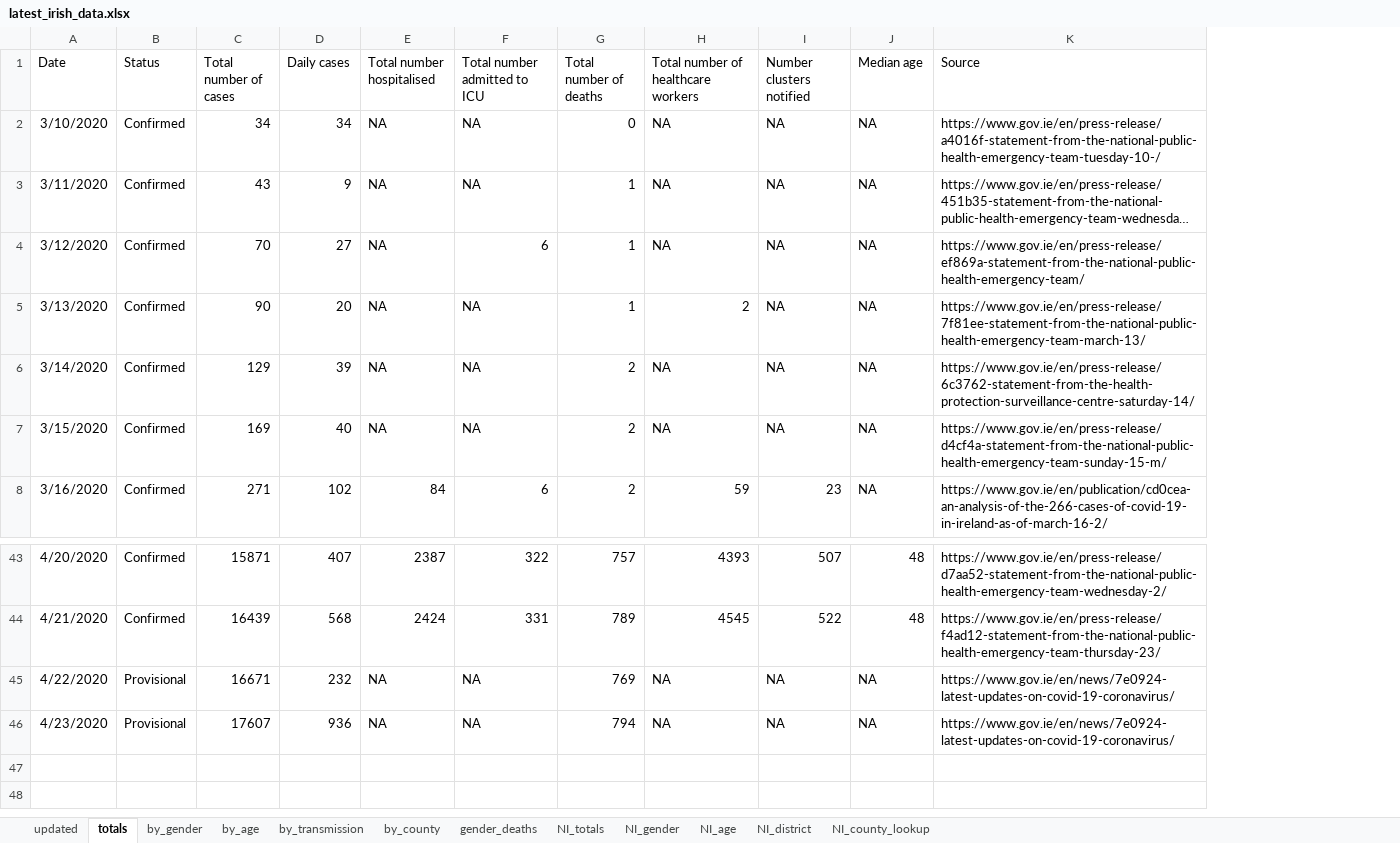
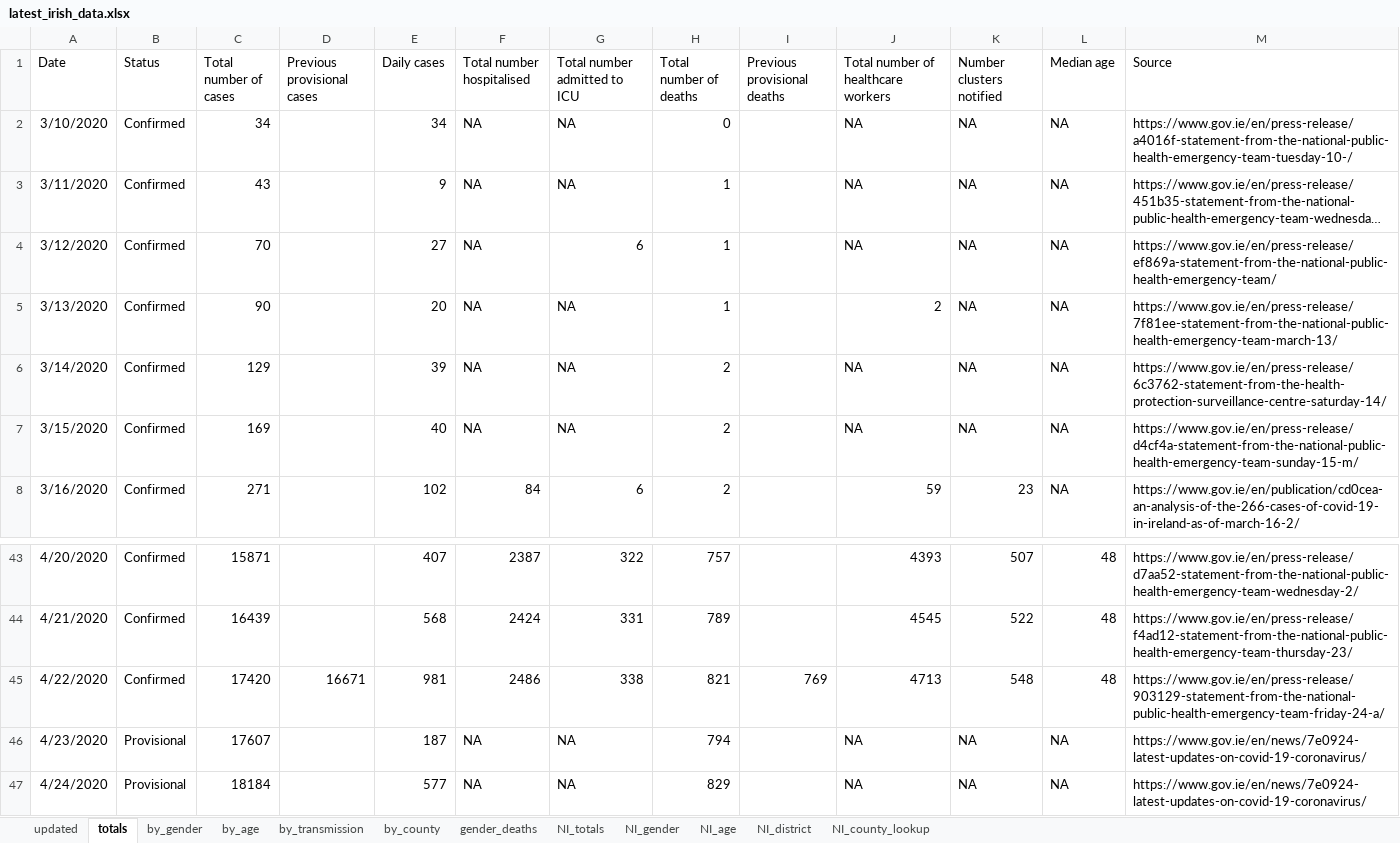
Before and after one commit to hamilton-institute/covid19ireland, an Excel workbook: shiny/covid19_hamilton/latest_irish_data.xlsx, sheet totals, drawn as a sheet; only a part is shown, gaps mark what is left out; long unchanged cells end in …; values as stored, in another font and other column widths than the file's, no borders; addresses are those after the commit; the diff names each change by its address in the sheet, - before the commit and + after, or states it on an @@ line.

```diff
--- a/shiny/covid19_hamilton/latest_irish_data.xlsx (sheet totals)
+++ b/shiny/covid19_hamilton/latest_irish_data.xlsx (sheet totals)
+column D (Previous provisional cases), row 45: 16671
+column I (Previous provisional deaths), row 45: 769
-B45 (Status): Provisional
+B45 (Status): Confirmed
-C45 (Total number of cases): 16671
+C45 (Total number of cases): 17420
-E45 (Daily cases): 232
+E45 (Daily cases): 981
-F45 (Total number hospitalised): NA
+F45 (Total number hospitalised): 2486
-G45 (Total number admitted to ICU): NA
+G45 (Total number admitted to ICU): 338
-H45 (Total number of deaths): 769
+H45 (Total number of deaths): 821
-J45: NA
+J45: 4713
-K45 (Number clusters notified): NA
+K45 (Number clusters notified): 548
-L45 (Median age): NA
+L45 (Median age): 48
-M45 (Source): https://www.gov.ie/en/news/7e0924-latest-updates-on-covid-19-coronavirus/
+M45 (Source): https://www.gov.ie/en/press-release/903129-statement-from-the-national-public-health-emergency-team-friday-24-a/
-E46 (Daily cases): 936
+E46 (Daily cases): 187
+row 47: 4/24/2020 | Provisional | 18184 |  | 577 | NA | NA | 829 |  | NA | NA | NA | https://www.gov.ie/en/news/7e0924-latest-updates-on-covid-19-coronavirus/
```
Also changed, not shown: sheet by_county, sheet by_age, sheet by_gender, sheet by_transmission, sheet NI_totals, sheet updated, 4 other files.
